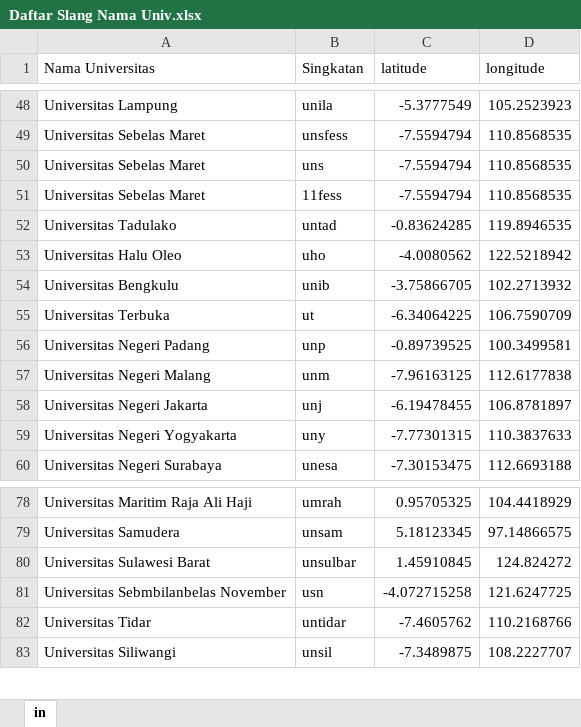
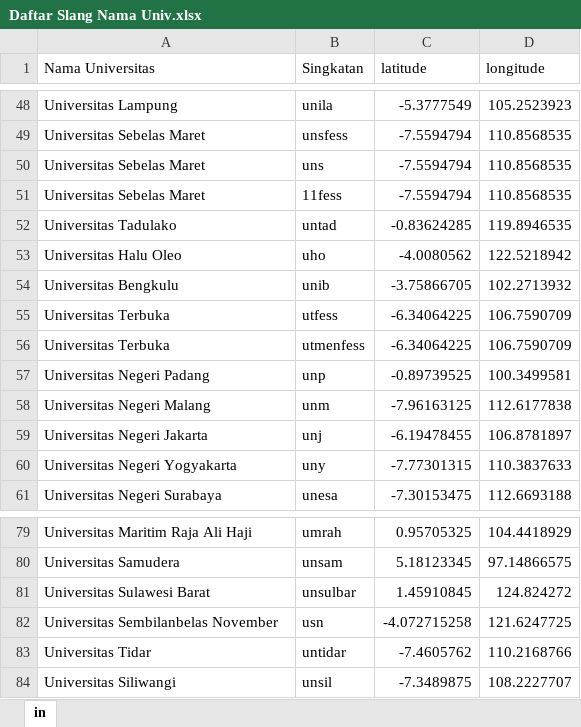
Before and after one commit to rizkyyanuark/Sentiment-Analysis-KIPK-based-Tweets-from-X, an Excel workbook: Dataset/Daftar Slang Nama Univ.xlsx, sheet in, drawn as a sheet; only a part is shown, gaps mark what is left out; values as stored, in another font and other column widths than the file's, no borders; addresses are those after the commit; the diff covers the shown part only; the diff names each change by its address in the sheet, - before the commit and + after, or states it on an @@ line.

```diff
--- a/Dataset/Daftar Slang Nama Univ.xlsx (sheet in)
+++ b/Dataset/Daftar Slang Nama Univ.xlsx (sheet in)
-B55 (Singkatan): ut
+B55 (Singkatan): utfess
+row 56: Universitas Terbuka | utmenfess | -6.34064225 | 106.7590709
-A82 (Nama Universitas): Universitas Sebmbilanbelas November
+A82 (Nama Universitas): Universitas Sembilanbelas November
```
Also changed, not shown: 64 added rows elsewhere in this sheet, 7 other files.
